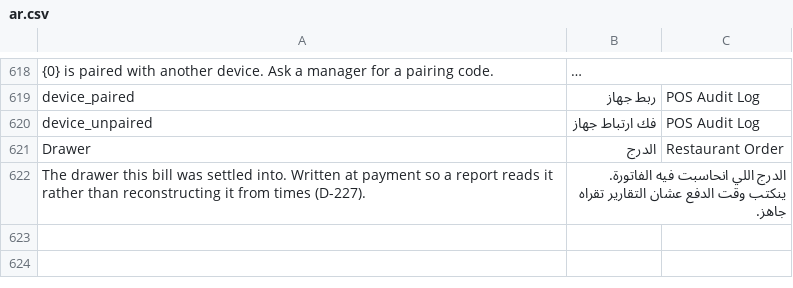
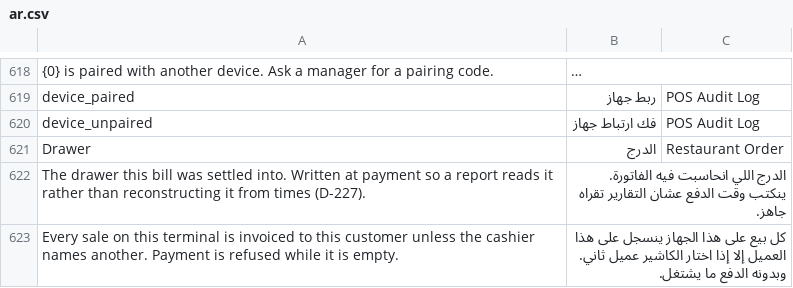
Before and after one commit to hh2000h4000/ruzmh_restaurant_pos, a CSV file: restaurant_pos/translations/ar.csv, drawn as a sheet; only a part is shown, gaps mark what is left out; long unchanged cells end in ….

```diff
--- a/restaurant_pos/translations/ar.csv
+++ b/restaurant_pos/translations/ar.csv
@@ -622 +622,2 @@ Drawer,الدرج,Restaurant Order
 The drawer this bill was settled into. Written at payment so a report reads it rather than reconstructing it from times (D-227).,الدرج اللي انحاسبت فيه الفاتورة. ينكتب وقت الدفع عشان التقارير تقراه جاهز.
+Every sale on this terminal is invoiced to this customer unless the cashier names another. Payment is refused while it is empty.,كل بيع على هذا الجهاز ينسجل على هذا العميل إلا إذا اختار الكاشير عميل ثاني. وبدونه الدفع ما يشتغل.
```
Also changed, not shown: 2 other files.
